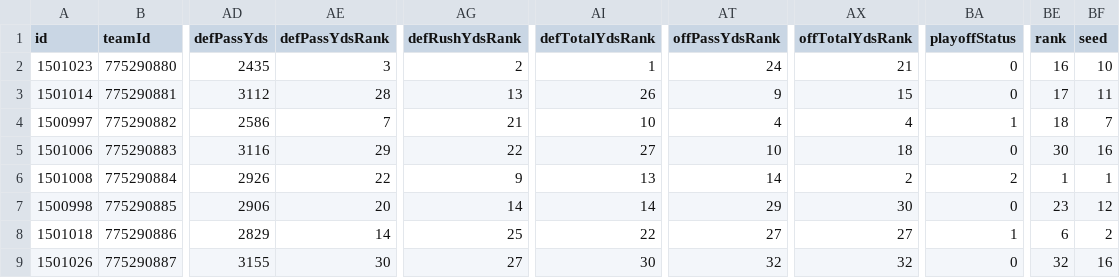
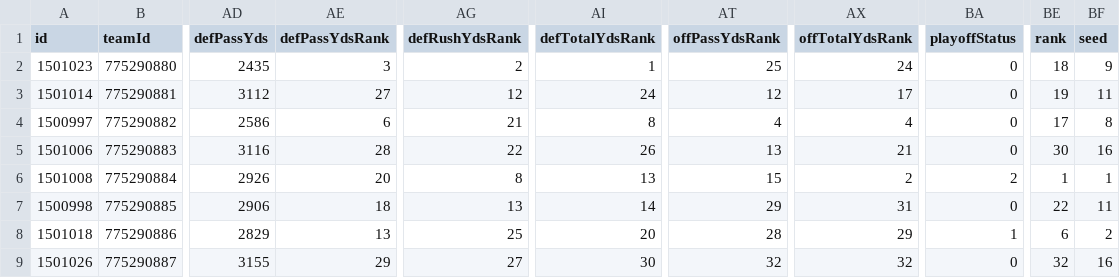
Before and after one commit to lespauI/mega_league, a CSV file: MEGA_teams.csv, drawn as a sheet; only a part is shown, gaps mark what is left out; the diff covers the shown part only; the diff names each change by its address in the sheet, - before the commit and + after, or states it on an @@ line.

```diff
--- a/MEGA_teams.csv
+++ b/MEGA_teams.csv
-AT2 (offPassYdsRank): 24
+AT2 (offPassYdsRank): 25
-AX2 (offTotalYdsRank): 21
+AX2 (offTotalYdsRank): 24
-BE2 (rank): 16
+BE2 (rank): 18
-BF2 (seed): 10
+BF2 (seed): 9
-AE3 (defPassYdsRank): 28
+AE3 (defPassYdsRank): 27
-AG3 (defRushYdsRank): 13
+AG3 (defRushYdsRank): 12
-AI3 (defTotalYdsRank): 26
+AI3 (defTotalYdsRank): 24
-AT3 (offPassYdsRank): 9
+AT3 (offPassYdsRank): 12
-AX3 (offTotalYdsRank): 15
+AX3 (offTotalYdsRank): 17
-BE3 (rank): 17
+BE3 (rank): 19
-AE4 (defPassYdsRank): 7
+AE4 (defPassYdsRank): 6
-AI4 (defTotalYdsRank): 10
+AI4 (defTotalYdsRank): 8
-BA4 (playoffStatus): 1
+BA4 (playoffStatus): 0
-BE4 (rank): 18
+BE4 (rank): 17
-BF4 (seed): 7
+BF4 (seed): 8
-AE5 (defPassYdsRank): 29
+AE5 (defPassYdsRank): 28
-AI5 (defTotalYdsRank): 27
+AI5 (defTotalYdsRank): 26
-AT5 (offPassYdsRank): 10
+AT5 (offPassYdsRank): 13
-AX5 (offTotalYdsRank): 18
+AX5 (offTotalYdsRank): 21
-AE6 (defPassYdsRank): 22
+AE6 (defPassYdsRank): 20
-AG6 (defRushYdsRank): 9
+AG6 (defRushYdsRank): 8
-AT6 (offPassYdsRank): 14
+AT6 (offPassYdsRank): 15
-AE7 (defPassYdsRank): 20
+AE7 (defPassYdsRank): 18
-AG7 (defRushYdsRank): 14
+AG7 (defRushYdsRank): 13
-AX7 (offTotalYdsRank): 30
+AX7 (offTotalYdsRank): 31
-BE7 (rank): 23
+BE7 (rank): 22
-BF7 (seed): 12
+BF7 (seed): 11
-AE8 (defPassYdsRank): 14
+AE8 (defPassYdsRank): 13
-AI8 (defTotalYdsRank): 22
+AI8 (defTotalYdsRank): 20
-AT8 (offPassYdsRank): 27
+AT8 (offPassYdsRank): 28
-AX8 (offTotalYdsRank): 27
+AX8 (offTotalYdsRank): 29
-AE9 (defPassYdsRank): 30
+AE9 (defPassYdsRank): 29
```
Also changed, not shown: 154 edited cells elsewhere in this file, MEGA_games.csv, MEGA_rankings.csv, 11 other files.
